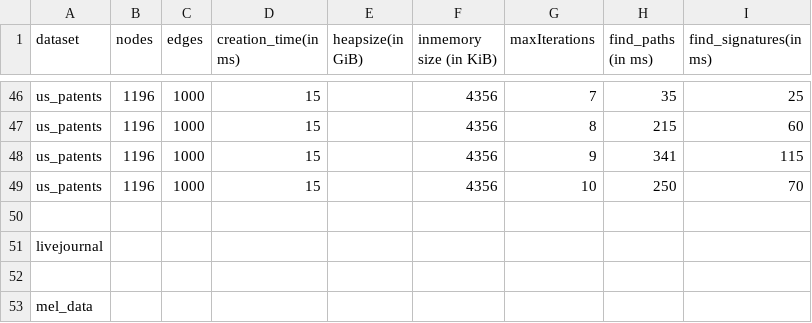
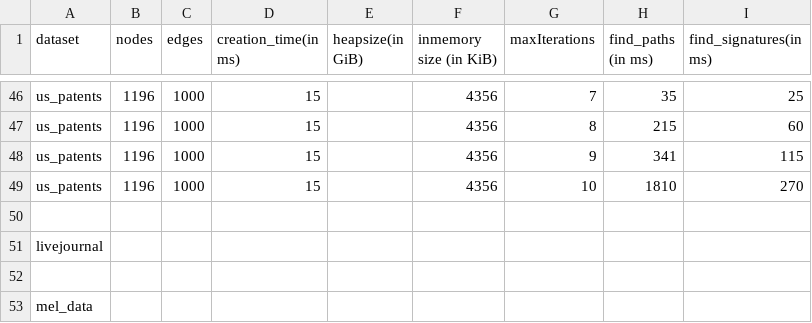
Before and after one commit to mohammadzainabbas/neo4j-pregel, a CSV file: results/thesis/data.csv, drawn as a sheet; only a part is shown, gaps mark what is left out.

Commit message:
Code cleanup

```diff
--- a/results/thesis/data.csv
+++ b/results/thesis/data.csv
@@ -48,3 +48,3 @@ us_patents,1196,1000, 15,                 ,                  4356,
 us_patents,1196,1000, 15,                 ,                  4356,                   9,               341,                 115
-us_patents,1196,1000, 15,                 ,                  4356,                  10,               250,                 70
+us_patents,1196,1000, 15,                 ,                  4356,                  10,               1810,                270
 
```
